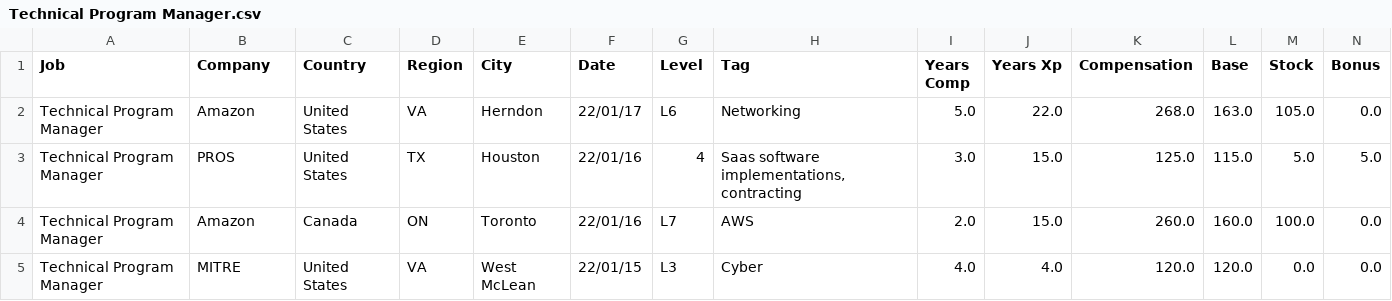
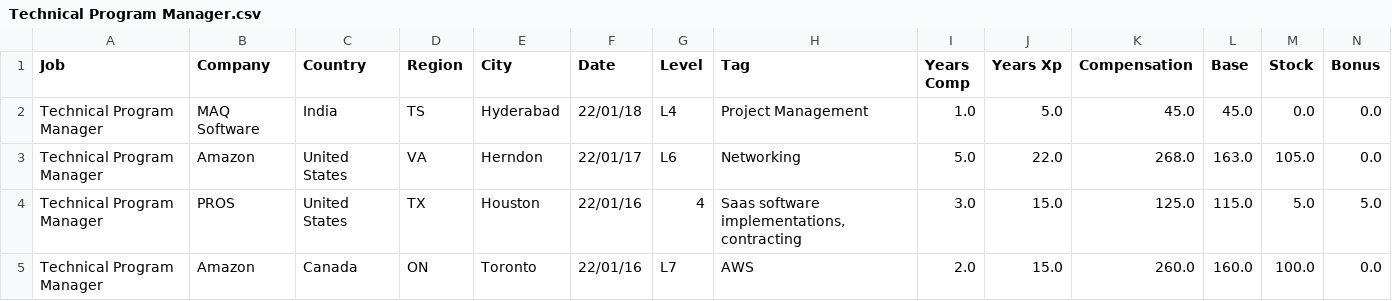
Before and after one commit to afruoy/scraper-levels.fyi, a CSV file: db/Technical Program Manager.csv, drawn as a sheet; only a part is shown; the shorter side is filled out with more unchanged rows; rows hold the shown columns only; the diff names each change by its address in the sheet, - before the commit and + after, or states it on an @@ line.

```diff
--- a/db/Technical Program Manager.csv
+++ b/db/Technical Program Manager.csv
+row 2: Technical Program Manager | MAQ Software | India | TS | Hyderabad | 22/01/18 | L4 | Project Management | 1.0 | 5.0 | 45.0 | 45.0 | 0.0 | 0.0
```
Also changed, not shown: db/Business Analyst.csv, db/Management Consultant.csv, 5 other files.
